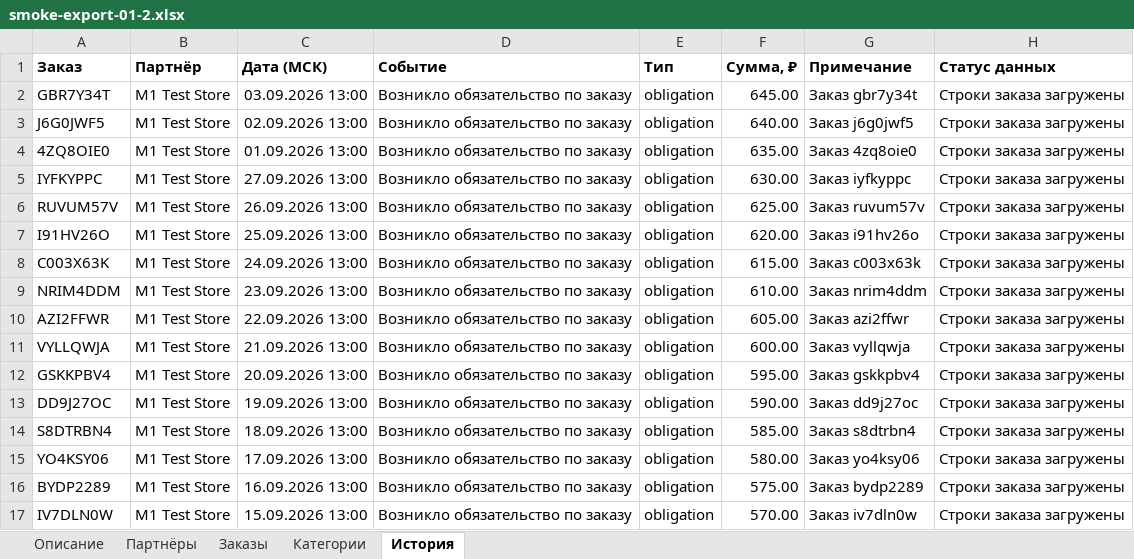
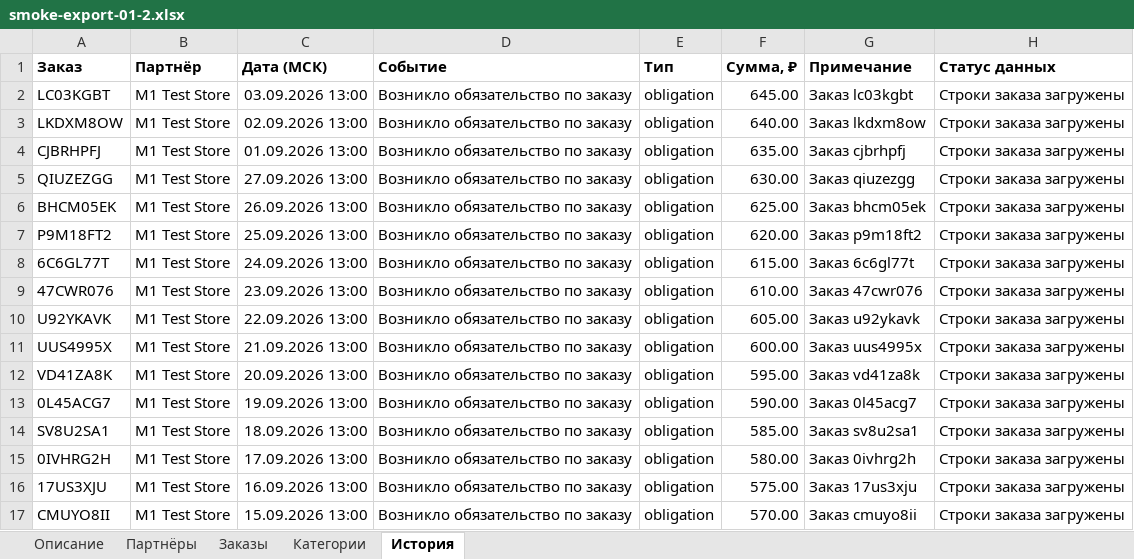
Before and after one commit to karenavedikyan/remcard-partner-platform, an Excel workbook: artifacts/remcard-wallet-phone/smoke-export-01-2.xlsx, sheet История, drawn as a sheet; only a part is shown; values as stored, in another font and other column widths than the file's, no borders; the diff covers the shown part only; the diff names each change by its address in the sheet, - before the commit and + after, or states it on an @@ line.

```diff
--- a/artifacts/remcard-wallet-phone/smoke-export-01-2.xlsx (sheet История)
+++ b/artifacts/remcard-wallet-phone/smoke-export-01-2.xlsx (sheet История)
-A2 (Заказ): GBR7Y34T
+A2 (Заказ): LC03KGBT
-G2 (Примечание): Заказ gbr7y34t
+G2 (Примечание): Заказ lc03kgbt
-A3 (Заказ): J6G0JWF5
+A3 (Заказ): LKDXM8OW
-G3 (Примечание): Заказ j6g0jwf5
+G3 (Примечание): Заказ lkdxm8ow
-A4 (Заказ): 4ZQ8OIE0
+A4 (Заказ): CJBRHPFJ
-G4 (Примечание): Заказ 4zq8oie0
+G4 (Примечание): Заказ cjbrhpfj
-A5 (Заказ): IYFKYPPC
+A5 (Заказ): QIUZEZGG
-G5 (Примечание): Заказ iyfkyppc
+G5 (Примечание): Заказ qiuzezgg
-A6 (Заказ): RUVUM57V
+A6 (Заказ): BHCM05EK
-G6 (Примечание): Заказ ruvum57v
+G6 (Примечание): Заказ bhcm05ek
-A7 (Заказ): I91HV26O
+A7 (Заказ): P9M18FT2
-G7 (Примечание): Заказ i91hv26o
+G7 (Примечание): Заказ p9m18ft2
-A8 (Заказ): C003X63K
+A8 (Заказ): 6C6GL77T
-G8 (Примечание): Заказ c003x63k
+G8 (Примечание): Заказ 6c6gl77t
-A9 (Заказ): NRIM4DDM
+A9 (Заказ): 47CWR076
-G9 (Примечание): Заказ nrim4ddm
+G9 (Примечание): Заказ 47cwr076
-A10 (Заказ): AZI2FFWR
+A10 (Заказ): U92YKAVK
-G10 (Примечание): Заказ azi2ffwr
+G10 (Примечание): Заказ u92ykavk
-A11 (Заказ): VYLLQWJA
+A11 (Заказ): UUS4995X
-G11 (Примечание): Заказ vyllqwja
+G11 (Примечание): Заказ uus4995x
-A12 (Заказ): GSKKPBV4
+A12 (Заказ): VD41ZA8K
-G12 (Примечание): Заказ gskkpbv4
+G12 (Примечание): Заказ vd41za8k
-A13 (Заказ): DD9J27OC
+A13 (Заказ): 0L45ACG7
-G13 (Примечание): Заказ dd9j27oc
+G13 (Примечание): Заказ 0l45acg7
-A14 (Заказ): S8DTRBN4
+A14 (Заказ): SV8U2SA1
-G14 (Примечание): Заказ s8dtrbn4
+G14 (Примечание): Заказ sv8u2sa1
-A15 (Заказ): YO4KSY06
+A15 (Заказ): 0IVHRG2H
-G15 (Примечание): Заказ yo4ksy06
+G15 (Примечание): Заказ 0ivhrg2h
-A16 (Заказ): BYDP2289
+A16 (Заказ): 17US3XJU
-G16 (Примечание): Заказ bydp2289
+G16 (Примечание): Заказ 17us3xju
-A17 (Заказ): IV7DLN0W
+A17 (Заказ): CMUYO8II
-G17 (Примечание): Заказ iv7dln0w
+G17 (Примечание): Заказ cmuyo8ii
```
Also changed, not shown: 28 edited cells elsewhere in this sheet, sheet Заказы, sheet Категории, sheet Описание, 8 other files.
